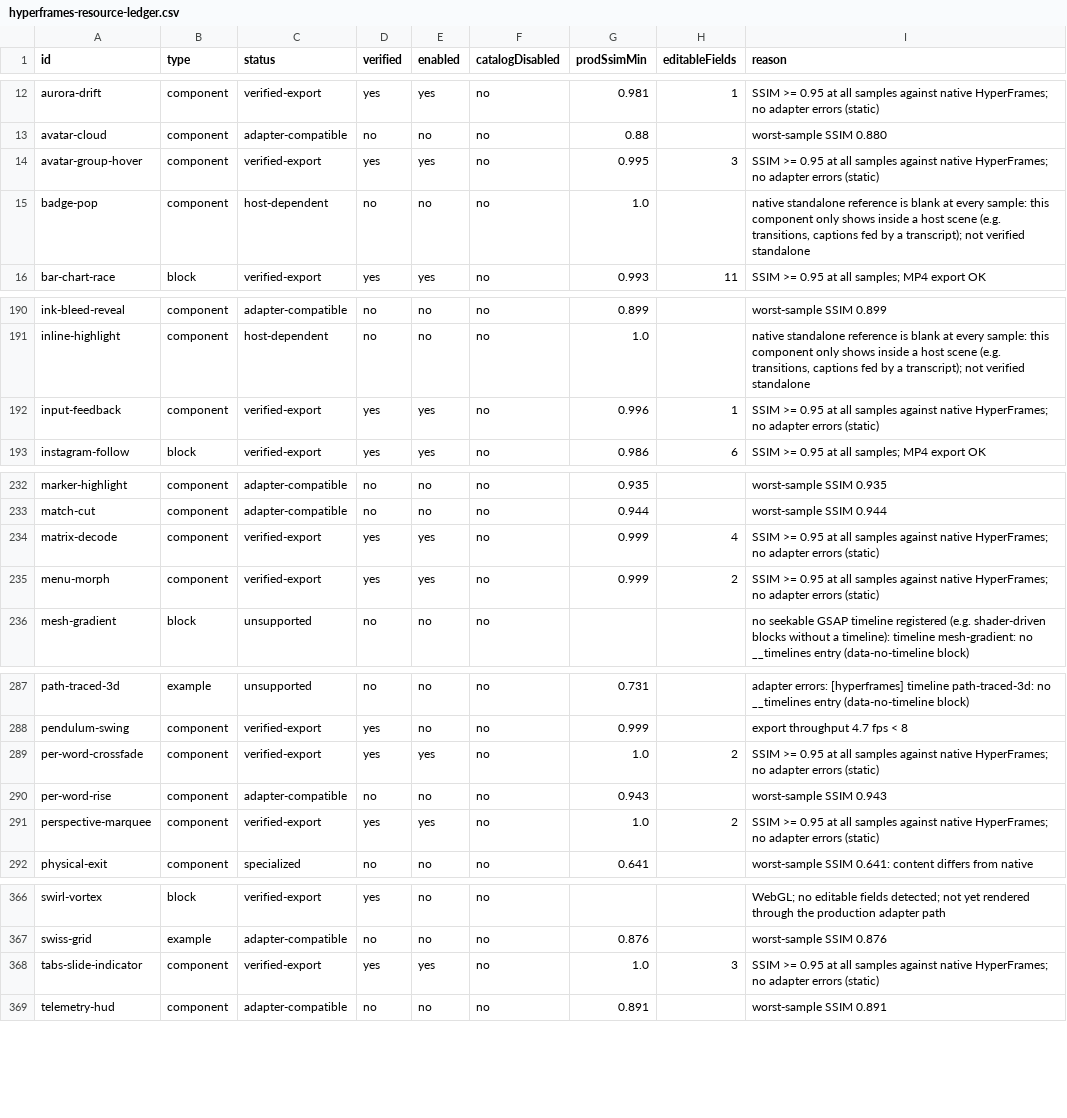
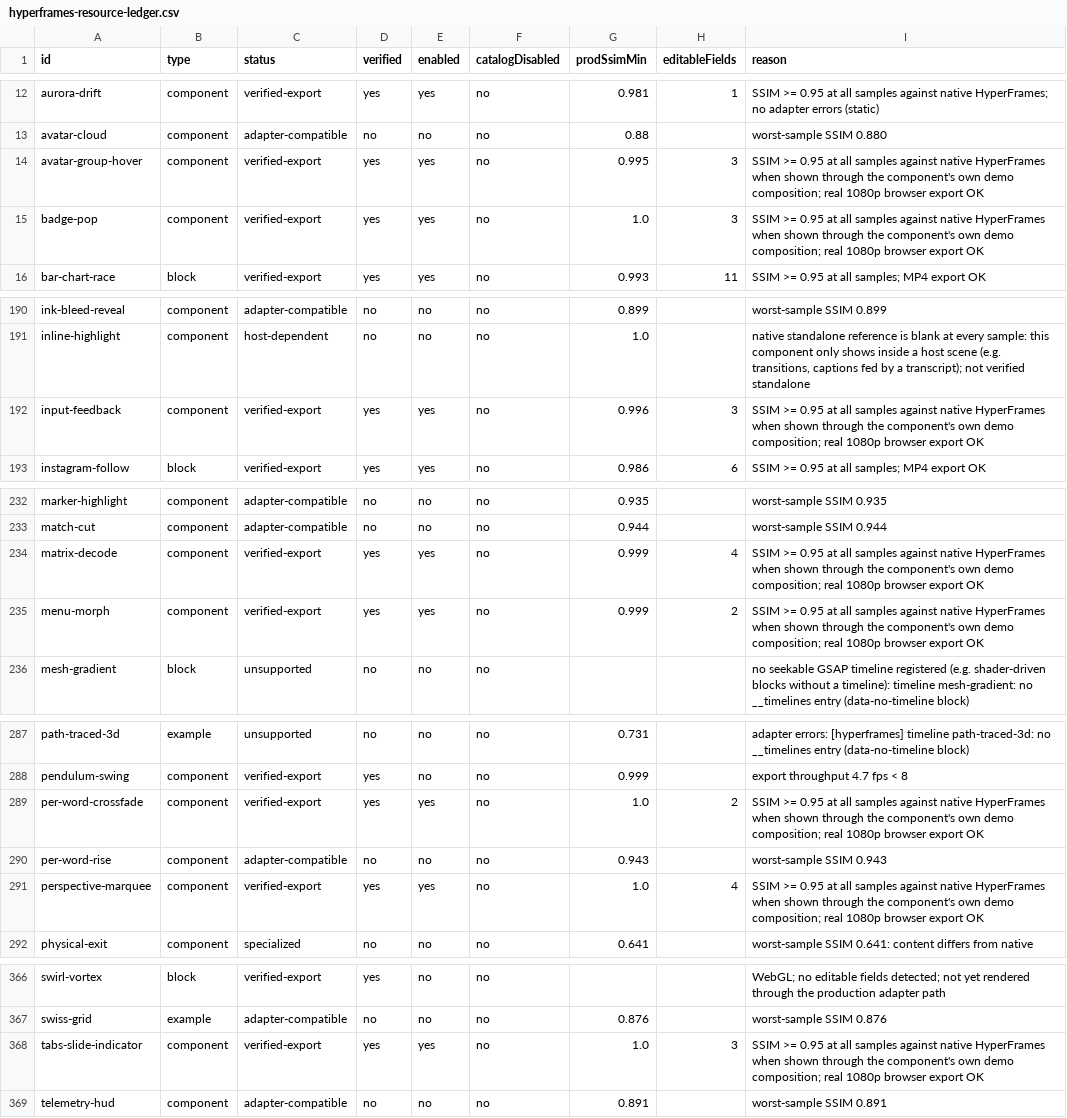
Before and after one commit to deangilmoreremix/remix-new-editor, a CSV file: docs/hyperframes-resource-ledger.csv, drawn as a sheet; only a part is shown, gaps mark what is left out; the diff covers the shown part only.

```diff
--- a/docs/hyperframes-resource-ledger.csv
+++ b/docs/hyperframes-resource-ledger.csv
@@ -13,4 +13,4 @@ aurora-drift,component,verified-export,yes,yes,no,0.981,1,SSIM >= 0.95 at all sa
 avatar-cloud,component,adapter-compatible,no,no,no,0.88,,worst-sample SSIM 0.880
-avatar-group-hover,component,verified-export,yes,yes,no,0.995,3,SSIM >= 0.95 at all samples against native HyperFrames; no adapter errors (static)
-badge-pop,component,host-dependent,no,no,no,1.0,,"native standalone reference is blank at every sample: this component only shows inside a host scene (e.g. transitions, captions fed by a transcript); not verified standalone"
+avatar-group-hover,component,verified-export,yes,yes,no,0.995,3,SSIM >= 0.95 at all samples against native HyperFrames when shown through the component's own demo composition; real 1080p browser export OK
+badge-pop,component,verified-export,yes,yes,no,1.0,3,SSIM >= 0.95 at all samples against native HyperFrames when shown through the component's own demo composition; real 1080p browser export OK
 bar-chart-race,block,verified-export,yes,yes,no,0.993,11,SSIM >= 0.95 at all samples; MP4 export OK
@@ -191,3 +191,3 @@ ink-bleed-reveal,component,adapter-compatible,no,no,no,0.899,,worst-sample SSIM
 inline-highlight,component,host-dependent,no,no,no,1.0,,"native standalone reference is blank at every sample: this component only shows inside a host scene (e.g. transitions, captions fed by a transcript); not verified standalone"
-input-feedback,component,verified-export,yes,yes,no,0.996,1,SSIM >= 0.95 at all samples against native HyperFrames; no adapter errors (static)
+input-feedback,component,verified-export,yes,yes,no,0.996,3,SSIM >= 0.95 at all samples against native HyperFrames when shown through the component's own demo composition; real 1080p browser export OK
 instagram-follow,block,verified-export,yes,yes,no,0.986,6,SSIM >= 0.95 at all samples; MP4 export OK
@@ -233,4 +233,4 @@ marker-highlight,component,adapter-compatible,no,no,no,0.935,,worst-sample SSIM
 match-cut,component,adapter-compatible,no,no,no,0.944,,worst-sample SSIM 0.944
-matrix-decode,component,verified-export,yes,yes,no,0.999,4,SSIM >= 0.95 at all samples against native HyperFrames; no adapter errors (static)
-menu-morph,component,verified-export,yes,yes,no,0.999,2,SSIM >= 0.95 at all samples against native HyperFrames; no adapter errors (static)
+matrix-decode,component,verified-export,yes,yes,no,0.999,4,SSIM >= 0.95 at all samples against native HyperFrames when shown through the component's own demo composition; real 1080p browser export OK
+menu-morph,component,verified-export,yes,yes,no,0.999,2,SSIM >= 0.95 at all samples against native HyperFrames when shown through the component's own demo composition; real 1080p browser export OK
 mesh-gradient,block,unsupported,no,no,no,,,no seekable GSAP timeline registered (e.g. shader-driven blocks without a timeline): timeline mesh-gradient: no __timelines entry (data-no-timeline block)
@@ -288,5 +288,5 @@ path-traced-3d,example,unsupported,no,no,no,0.731,,adapter errors: [hyperframes]
 pendulum-swing,component,verified-export,yes,no,no,0.999,,export throughput 4.7 fps < 8
-per-word-crossfade,component,verified-export,yes,yes,no,1.0,2,SSIM >= 0.95 at all samples against native HyperFrames; no adapter errors (static)
+per-word-crossfade,component,verified-export,yes,yes,no,1.0,2,SSIM >= 0.95 at all samples against native HyperFrames when shown through the component's own demo composition; real 1080p browser export OK
 per-word-rise,component,adapter-compatible,no,no,no,0.943,,worst-sample SSIM 0.943
-perspective-marquee,component,verified-export,yes,yes,no,1.0,2,SSIM >= 0.95 at all samples against native HyperFrames; no adapter errors (static)
+perspective-marquee,component,verified-export,yes,yes,no,1.0,4,SSIM >= 0.95 at all samples against native HyperFrames when shown through the component's own demo composition; real 1080p browser export OK
 physical-exit,component,specialized,no,no,no,0.641,,worst-sample SSIM 0.641: content differs from native
@@ -367,3 +367,3 @@ swirl-vortex,block,verified-export,yes,no,no,,,WebGL; no editable fields detecte
 swiss-grid,example,adapter-compatible,no,no,no,0.876,,worst-sample SSIM 0.876
-tabs-slide-indicator,component,verified-export,yes,yes,no,1.0,3,SSIM >= 0.95 at all samples against native HyperFrames; no adapter errors (static)
+tabs-slide-indicator,component,verified-export,yes,yes,no,1.0,3,SSIM >= 0.95 at all samples against native HyperFrames when shown through the component's own demo composition; real 1080p browser export OK
 telemetry-hud,component,adapter-compatible,no,no,no,0.891,,worst-sample SSIM 0.891
```
Also changed, not shown: 1 edited cell elsewhere in this file, 24 other files.
